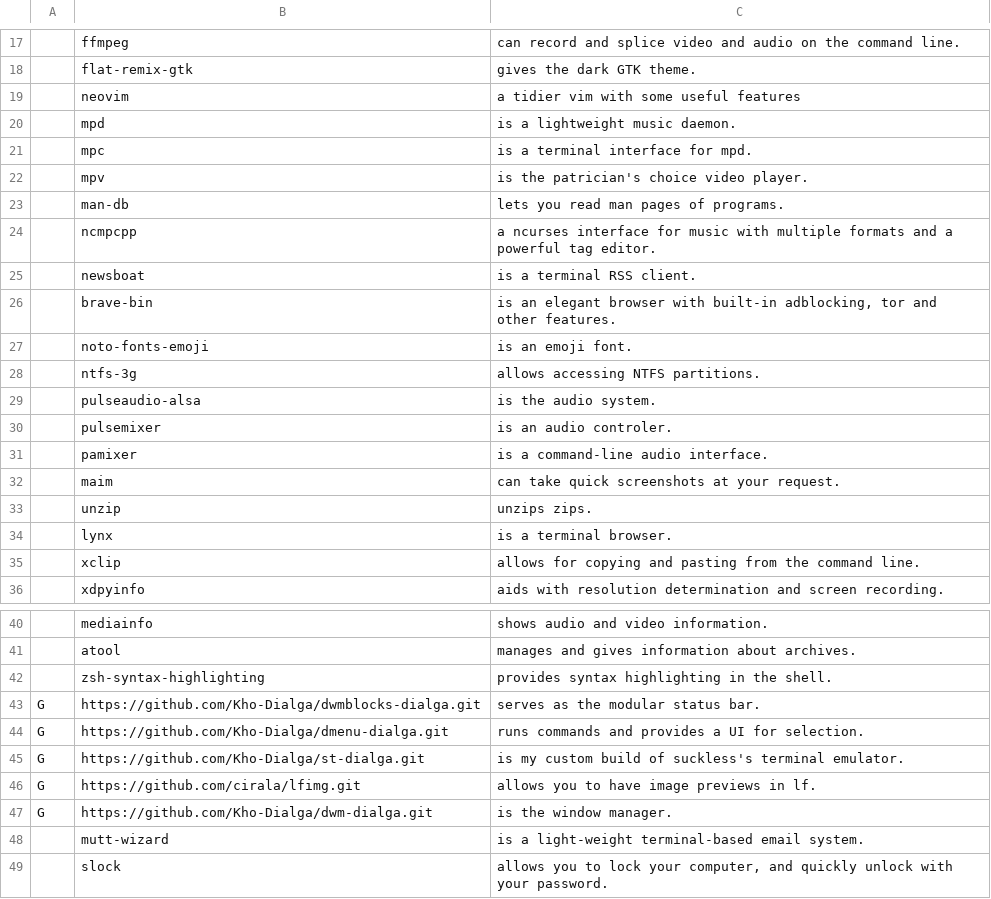
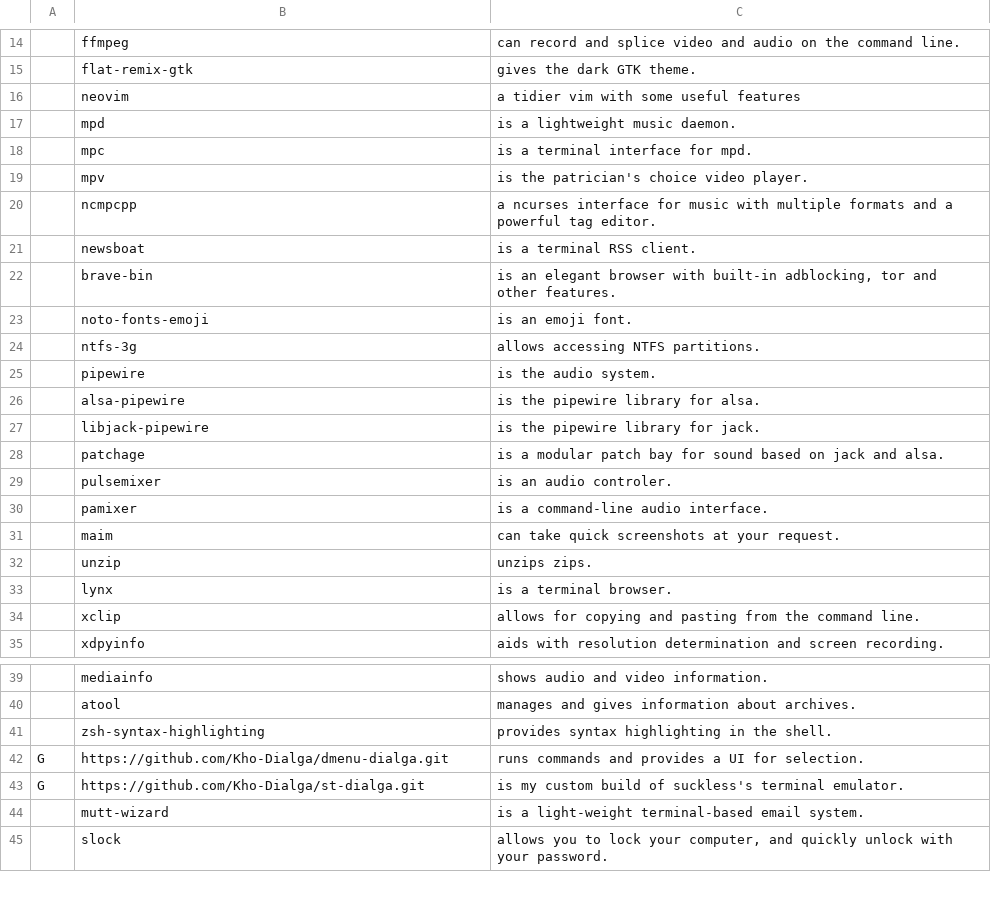
Before and after one commit to Kho-Dialga/configs, a CSV file: progs.csv, drawn as a sheet; only a part is shown, gaps mark what is left out; the diff covers the shown part only.

```diff
--- a/progs.csv
+++ b/progs.csv
@@ -22,3 +19,2 @@
 ,mpv,is the patrician's choice video player.
-,man-db,lets you read man pages of programs.
 ,ncmpcpp,a ncurses interface for music with multiple formats and a powerful tag editor.
@@ -28,3 +24,6 @@
 ,ntfs-3g,allows accessing NTFS partitions.
-,pulseaudio-alsa,is the audio system.
+,pipewire,is the audio system.
+,alsa-pipewire,is the pipewire library for alsa.
+,libjack-pipewire,is the pipewire library for jack.
+,patchage,is a modular patch bay for sound based on jack and alsa.
 ,pulsemixer,is an audio controler.
@@ -42,7 +41,4 @@
 ,zsh-syntax-highlighting,provides syntax highlighting in the shell.
-G,https://github.com/Kho-Dialga/dwmblocks-dialga.git,serves as the modular status bar.
 G,https://github.com/Kho-Dialga/dmenu-dialga.git,runs commands and provides a UI for selection.
 G,https://github.com/Kho-Dialga/st-dialga.git,is my custom build of suckless's terminal emulator.
-G,https://github.com/cirala/lfimg.git,allows you to have image previews in lf.
-G,https://github.com/Kho-Dialga/dwm-dialga.git,is the window manager.
 ,mutt-wizard,is a light-weight terminal-based email system.
```
Also changed, not shown: 6 added rows, 4 removed rows and 3 edited cells elsewhere in this file.
